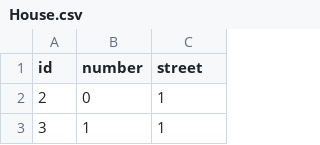
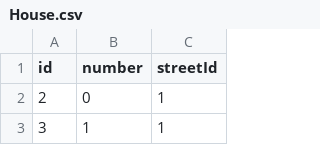
Before and after one commit to sili41995/niko-utility-company, a CSV file: src/niko-utility-company-data/House.csv, drawn as a sheet; only a part is shown.

```diff
--- a/src/niko-utility-company-data/House.csv
+++ b/src/niko-utility-company-data/House.csv
@@ -1,2 +1,2 @@
-id,number,street
+id,number,streetId
 2,0,1
```
Also changed, not shown: src/niko-utility-company-data/Owner.csv, src/niko-utility-company-data/SubscriberAccounts.csv, 1 other file.
